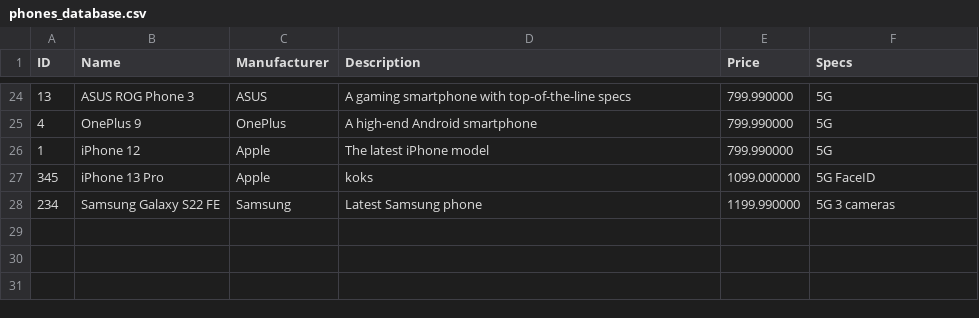
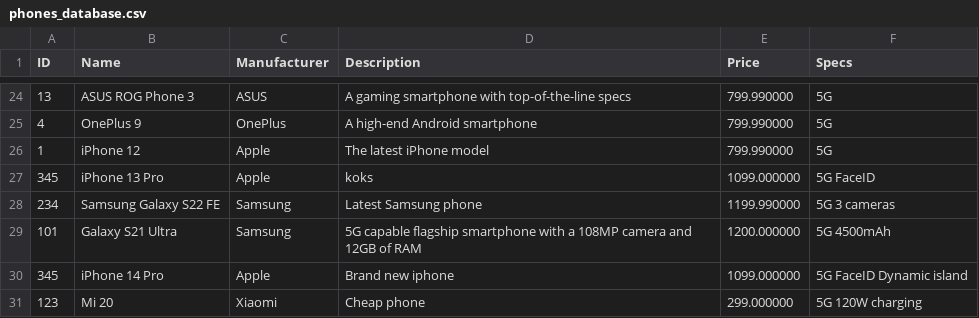
Before and after one commit to bartoszpiechnik25/ShopProject, a CSV file: data/phones_database.csv, drawn as a sheet; only a part is shown, gaps mark what is left out; the diff names each change by its address in the sheet, - before the commit and + after, or states it on an @@ line.

```diff
--- a/data/phones_database.csv
+++ b/data/phones_database.csv
+row 29: 101 | Galaxy S21 Ultra | Samsung | 5G capable flagship smartphone with a 108MP camera and 12GB of RAM | 1200.000000 | 5G 4500mAh
+row 30: 345 | iPhone 14 Pro | Apple | Brand new iphone | 1099.000000 | 5G FaceID Dynamic island
+row 31: 123 | Mi 20 | Xiaomi | Cheap phone | 299.000000 | 5G 120W charging
```
Also changed, not shown: data/books_database.csv, 22 other files.
